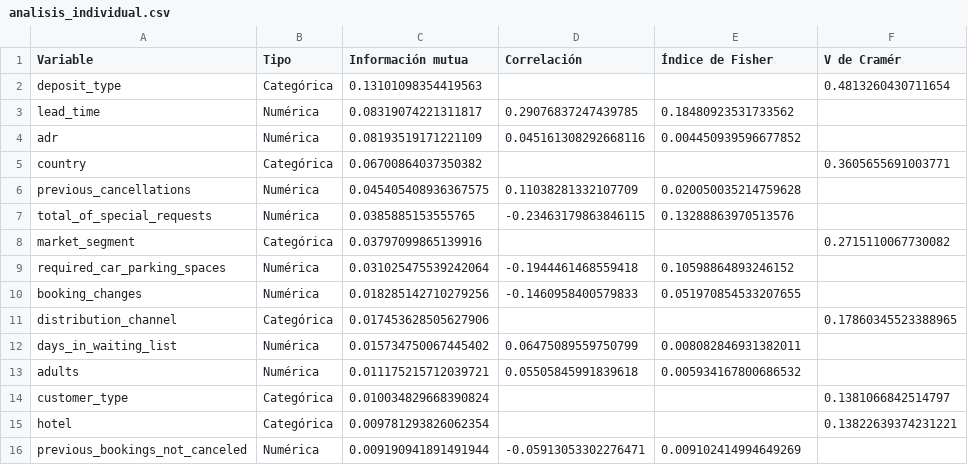
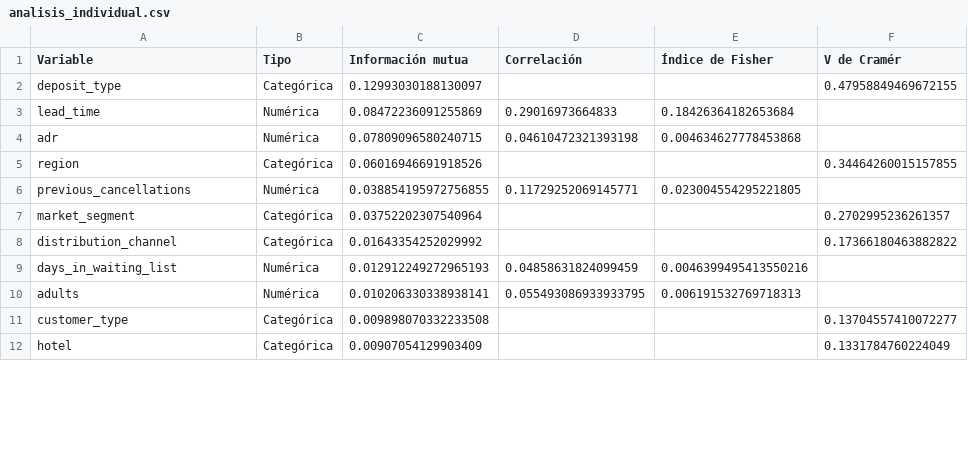
Before and after one commit to Moraa0711/ModelosII-Proyecto-HotelBooking, a CSV file: resultados/analisis_individual.csv, drawn as a sheet; only a part is shown; the diff covers the shown part only.

```diff
--- a/resultados/analisis_individual.csv
+++ b/resultados/analisis_individual.csv
@@ -1,16 +1,12 @@
 Variable,Tipo,Información mutua,Correlación,Índice de Fisher,V de Cramér
-deposit_type,Categórica,0.13101098354419563,,,0.4813260430711654
-lead_time,Numérica,0.08319074221311817,0.29076837247439785,0.18480923531733562,
-adr,Numérica,0.08193519171221109,0.045161308292668116,0.004450939596677852,
-country,Categórica,0.06700864037350382,,,0.3605655691003771
-previous_cancellations,Numérica,0.045405408936367575,0.11038281332107709,0.020050035214759628,
-total_of_special_requests,Numérica,0.0385885153555765,-0.23463179863846115,0.13288863970513576,
-market_segment,Categórica,0.03797099865139916,,,0.2715110067730082
-required_car_parking_spaces,Numérica,0.031025475539242064,-0.1944461468559418,0.10598864893246152,
-booking_changes,Numérica,0.018285142710279256,-0.1460958400579833,0.051970854533207655,
-distribution_channel,Categórica,0.017453628505627906,,,0.17860345523388965
-days_in_waiting_list,Numérica,0.015734750067445402,0.06475089559750799,0.008082846931382011,
-adults,Numérica,0.011175215712039721,0.05505845991839618,0.005934167800686532,
-customer_type,Categórica,0.010034829668390824,,,0.1381066842514797
-hotel,Categórica,0.009781293826062354,,,0.13822639374231221
-previous_bookings_not_canceled,Numérica,0.009190941891491944,-0.05913053302276471,0.009102414994649269,
+deposit_type,Categórica,0.12993030188130097,,,0.47958849469672155
+lead_time,Numérica,0.08472236091255869,0.29016973664833,0.18426364182653684,
+adr,Numérica,0.07809096580240715,0.04610472321393198,0.004634627778453868,
+region,Categórica,0.06016946691918526,,,0.34464260015157855
+previous_cancellations,Numérica,0.038854195972756855,0.11729252069145771,0.023004554295221805,
+market_segment,Categórica,0.03752202307540964,,,0.2702995236261357
+distribution_channel,Categórica,0.01643354252029992,,,0.17366180463882822
+days_in_waiting_list,Numérica,0.012912249272965193,0.04858631824099459,0.0046399495413550216,
+adults,Numérica,0.010206330338938141,0.055493086933933795,0.006191532769718313,
+customer_type,Categórica,0.009898070332233508,,,0.13704557410072277
+hotel,Categórica,0.00907054129903409,,,0.1331784760224049
```
Also changed, not shown: 6 added rows, 5 removed rows and 21 edited cells elsewhere in this file, resultados/busqueda_regresion_logistica.csv, resultados/busqueda_svm.csv, 24 other files.
